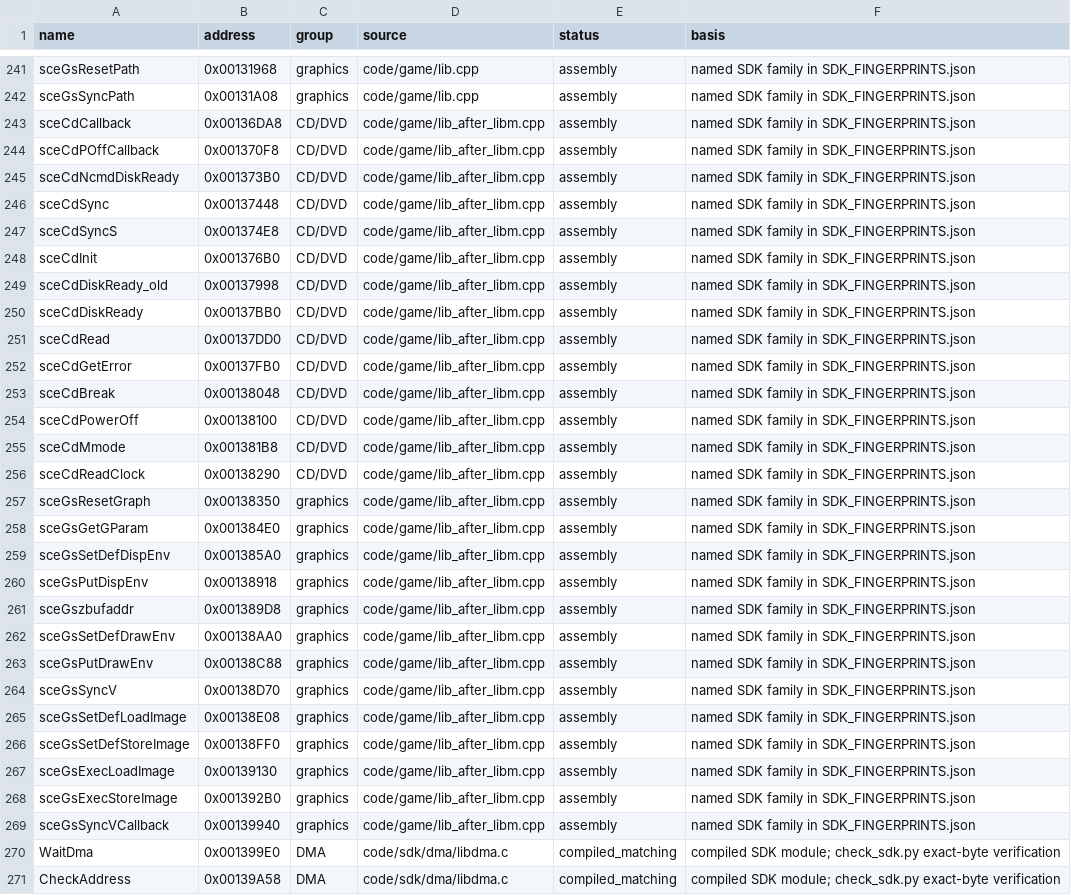
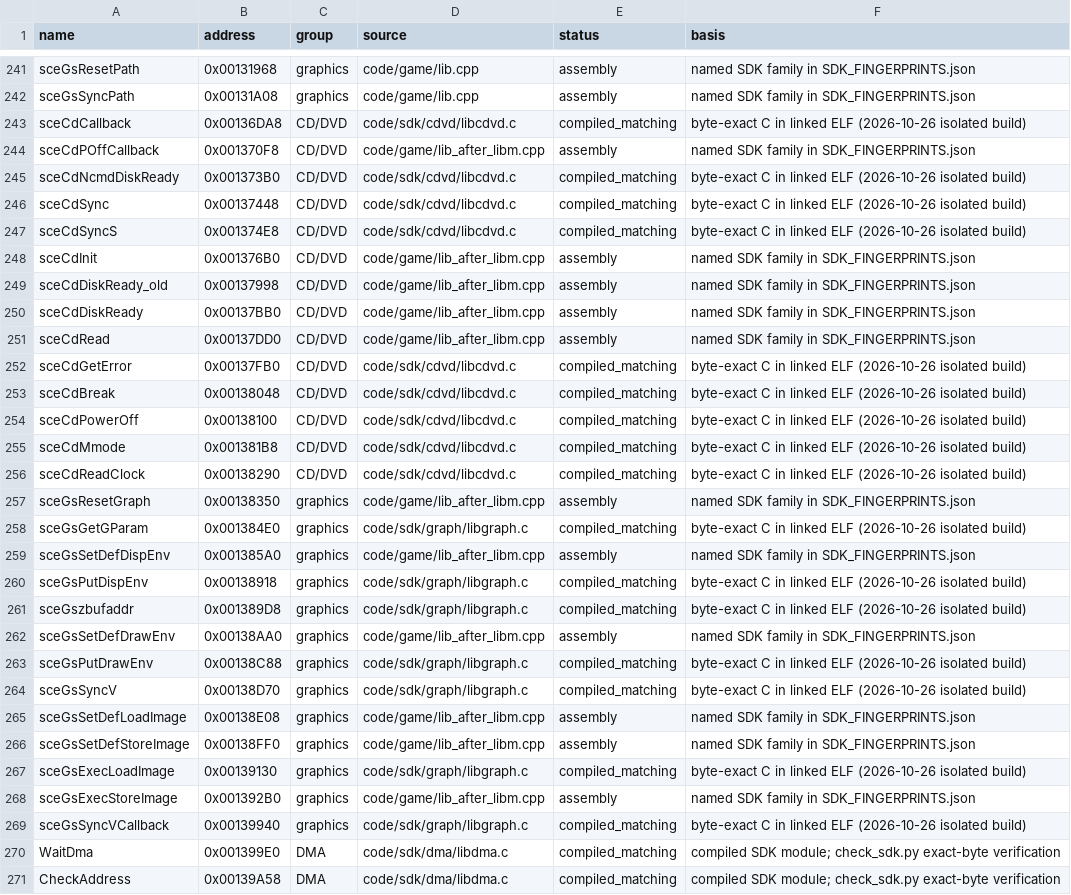
Before and after one commit to ProjectRYNO/ratchet-project, a CSV file: src/games/dl/DOCS/progress/SDK_BOOT.csv, drawn as a sheet; only a part is shown, gaps mark what is left out; the diff covers the shown part only.

Commit message:
sdk: 58.66% byte matching

```diff
--- a/src/games/dl/DOCS/progress/SDK_BOOT.csv
+++ b/src/games/dl/DOCS/progress/SDK_BOOT.csv
@@ -242,7 +242,7 @@ sceGsResetPath,0x00131968,graphics,code/game/lib.cpp,assembly,named SDK family i
 sceGsSyncPath,0x00131A08,graphics,code/game/lib.cpp,assembly,named SDK family in SDK_FINGERPRINTS.json
-sceCdCallback,0x00136DA8,CD/DVD,code/game/lib_after_libm.cpp,assembly,named SDK family in SDK_FINGERPRINTS.json
+sceCdCallback,0x00136DA8,CD/DVD,code/sdk/cdvd/libcdvd.c,compiled_matching,byte-exact C in linked ELF (2026-10-26 isolated build)
 sceCdPOffCallback,0x001370F8,CD/DVD,code/game/lib_after_libm.cpp,assembly,named SDK family in SDK_FINGERPRINTS.json
-sceCdNcmdDiskReady,0x001373B0,CD/DVD,code/game/lib_after_libm.cpp,assembly,named SDK family in SDK_FINGERPRINTS.json
-sceCdSync,0x00137448,CD/DVD,code/game/lib_after_libm.cpp,assembly,named SDK family in SDK_FINGERPRINTS.json
-sceCdSyncS,0x001374E8,CD/DVD,code/game/lib_after_libm.cpp,assembly,named SDK family in SDK_FINGERPRINTS.json
+sceCdNcmdDiskReady,0x001373B0,CD/DVD,code/sdk/cdvd/libcdvd.c,compiled_matching,byte-exact C in linked ELF (2026-10-26 isolated build)
+sceCdSync,0x00137448,CD/DVD,code/sdk/cdvd/libcdvd.c,compiled_matching,byte-exact C in linked ELF (2026-10-26 isolated build)
+sceCdSyncS,0x001374E8,CD/DVD,code/sdk/cdvd/libcdvd.c,compiled_matching,byte-exact C in linked ELF (2026-10-26 isolated build)
 sceCdInit,0x001376B0,CD/DVD,code/game/lib_after_libm.cpp,assembly,named SDK family in SDK_FINGERPRINTS.json
@@ -251,20 +251,20 @@ sceCdDiskReady,0x00137BB0,CD/DVD,code/game/lib_after_libm.cpp,assembly,named SDK
 sceCdRead,0x00137DD0,CD/DVD,code/game/lib_after_libm.cpp,assembly,named SDK family in SDK_FINGERPRINTS.json
-sceCdGetError,0x00137FB0,CD/DVD,code/game/lib_after_libm.cpp,assembly,named SDK family in SDK_FINGERPRINTS.json
-sceCdBreak,0x00138048,CD/DVD,code/game/lib_after_libm.cpp,assembly,named SDK family in SDK_FINGERPRINTS.json
-sceCdPowerOff,0x00138100,CD/DVD,code/game/lib_after_libm.cpp,assembly,named SDK family in SDK_FINGERPRINTS.json
-sceCdMmode,0x001381B8,CD/DVD,code/game/lib_after_libm.cpp,assembly,named SDK family in SDK_FINGERPRINTS.json
-sceCdReadClock,0x00138290,CD/DVD,code/game/lib_after_libm.cpp,assembly,named SDK family in SDK_FINGERPRINTS.json
+sceCdGetError,0x00137FB0,CD/DVD,code/sdk/cdvd/libcdvd.c,compiled_matching,byte-exact C in linked ELF (2026-10-26 isolated build)
+sceCdBreak,0x00138048,CD/DVD,code/sdk/cdvd/libcdvd.c,compiled_matching,byte-exact C in linked ELF (2026-10-26 isolated build)
+sceCdPowerOff,0x00138100,CD/DVD,code/sdk/cdvd/libcdvd.c,compiled_matching,byte-exact C in linked ELF (2026-10-26 isolated build)
+sceCdMmode,0x001381B8,CD/DVD,code/sdk/cdvd/libcdvd.c,compiled_matching,byte-exact C in linked ELF (2026-10-26 isolated build)
+sceCdReadClock,0x00138290,CD/DVD,code/sdk/cdvd/libcdvd.c,compiled_matching,byte-exact C in linked ELF (2026-10-26 isolated build)
 sceGsResetGraph,0x00138350,graphics,code/game/lib_after_libm.cpp,assembly,named SDK family in SDK_FINGERPRINTS.json
-sceGsGetGParam,0x001384E0,graphics,code/game/lib_after_libm.cpp,assembly,named SDK family in SDK_FINGERPRINTS.json
+sceGsGetGParam,0x001384E0,graphics,code/sdk/graph/libgraph.c,compiled_matching,byte-exact C in linked ELF (2026-10-26 isolated build)
 sceGsSetDefDispEnv,0x001385A0,graphics,code/game/lib_after_libm.cpp,assembly,named SDK family in SDK_FINGERPRINTS.json
-sceGsPutDispEnv,0x00138918,graphics,code/game/lib_after_libm.cpp,assembly,named SDK family in SDK_FINGERPRINTS.json
-sceGszbufaddr,0x001389D8,graphics,code/game/lib_after_libm.cpp,assembly,named SDK family in SDK_FINGERPRINTS.json
+sceGsPutDispEnv,0x00138918,graphics,code/sdk/graph/libgraph.c,compiled_matching,byte-exact C in linked ELF (2026-10-26 isolated build)
+sceGszbufaddr,0x001389D8,graphics,code/sdk/graph/libgraph.c,compiled_matching,byte-exact C in linked ELF (2026-10-26 isolated build)
 sceGsSetDefDrawEnv,0x00138AA0,graphics,code/game/lib_after_libm.cpp,assembly,named SDK family in SDK_FINGERPRINTS.json
-sceGsPutDrawEnv,0x00138C88,graphics,code/game/lib_after_libm.cpp,assembly,named SDK family in SDK_FINGERPRINTS.json
-sceGsSyncV,0x00138D70,graphics,code/game/lib_after_libm.cpp,assembly,named SDK family in SDK_FINGERPRINTS.json
+sceGsPutDrawEnv,0x00138C88,graphics,code/sdk/graph/libgraph.c,compiled_matching,byte-exact C in linked ELF (2026-10-26 isolated build)
+sceGsSyncV,0x00138D70,graphics,code/sdk/graph/libgraph.c,compiled_matching,byte-exact C in linked ELF (2026-10-26 isolated build)
 sceGsSetDefLoadImage,0x00138E08,graphics,code/game/lib_after_libm.cpp,assembly,named SDK family in SDK_FINGERPRINTS.json
 sceGsSetDefStoreImage,0x00138FF0,graphics,code/game/lib_after_libm.cpp,assembly,named SDK family in SDK_FINGERPRINTS.json
-sceGsExecLoadImage,0x00139130,graphics,code/game/lib_after_libm.cpp,assembly,named SDK family in SDK_FINGERPRINTS.json
+sceGsExecLoadImage,0x00139130,graphics,code/sdk/graph/libgraph.c,compiled_matching,byte-exact C in linked ELF (2026-10-26 isolated build)
 sceGsExecStoreImage,0x001392B0,graphics,code/game/lib_after_libm.cpp,assembly,named SDK family in SDK_FINGERPRINTS.json
-sceGsSyncVCallback,0x00139940,graphics,code/game/lib_after_libm.cpp,assembly,named SDK family in SDK_FINGERPRINTS.json
+sceGsSyncVCallback,0x00139940,graphics,code/sdk/graph/libgraph.c,compiled_matching,byte-exact C in linked ELF (2026-10-26 isolated build)
 WaitDma,0x001399E0,DMA,code/sdk/dma/libdma.c,compiled_matching,compiled SDK module; check_sdk.py exact-byte verification
```
Also changed, not shown: 108 edited cells elsewhere in this file, 25 other files.
